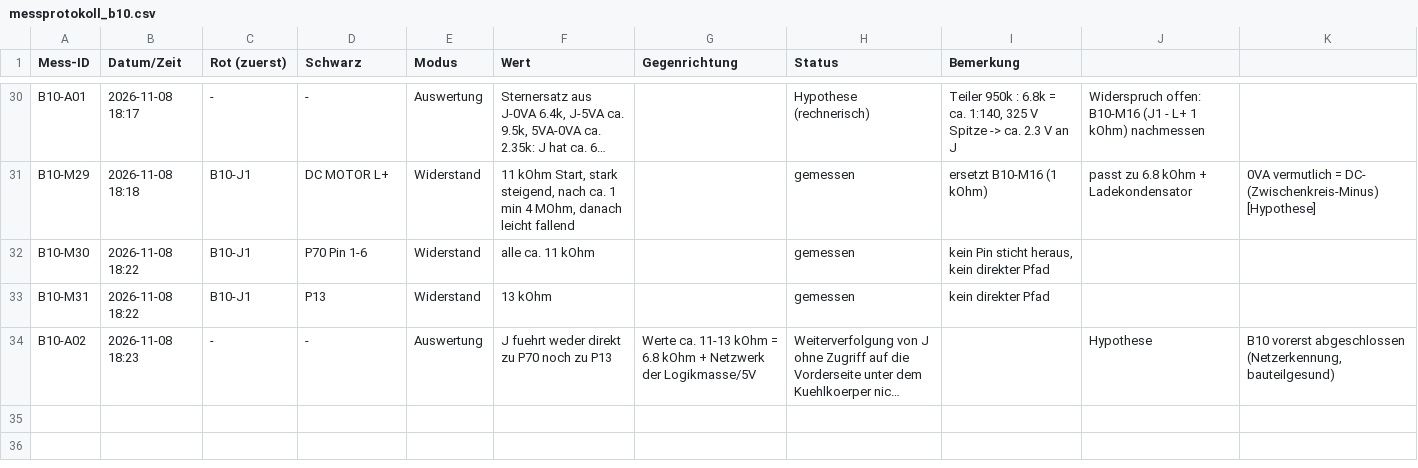
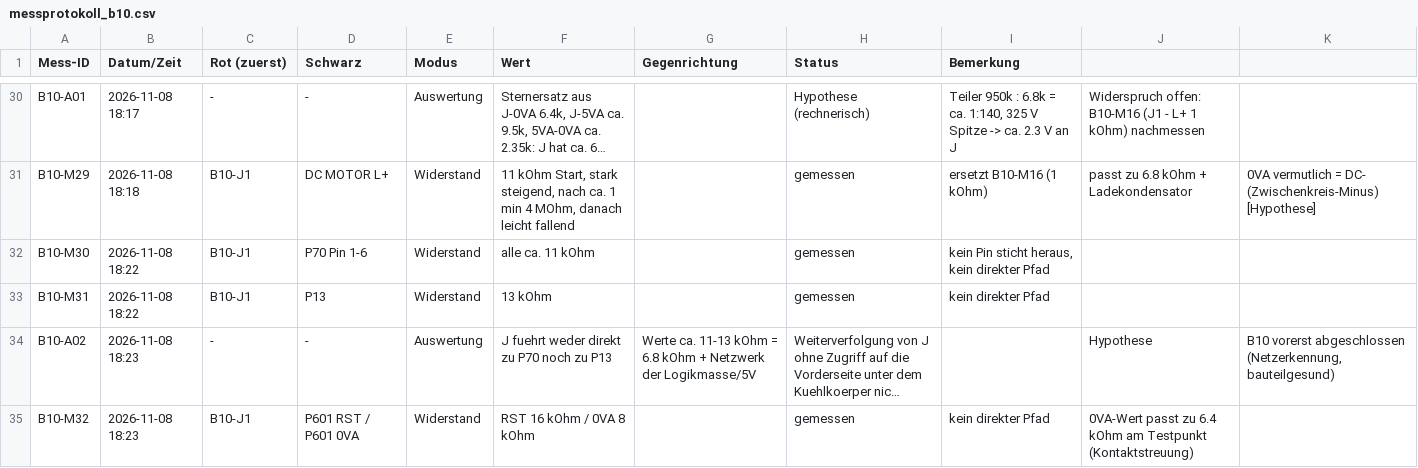
Before and after one commit to kmoellenhoff/myrun_diagnostics, a CSV file: docs/netlist/messprotokoll_b10.csv, drawn as a sheet; only a part is shown, gaps mark what is left out; long unchanged cells end in …; the diff names each change by its address in the sheet, - before the commit and + after, or states it on an @@ line.

```diff
--- a/docs/netlist/messprotokoll_b10.csv
+++ b/docs/netlist/messprotokoll_b10.csv
+row 35: B10-M32 | 2026-11-08 18:23 | B10-J1 | P601 RST / P601 0VA | Widerstand | RST 16 kOhm / 0VA 8 kOhm |  | gemessen | kein direkter Pfad | 0VA-Wert passt zu 6.4 kOhm am Testpunkt (Kontaktstreuung)
```
